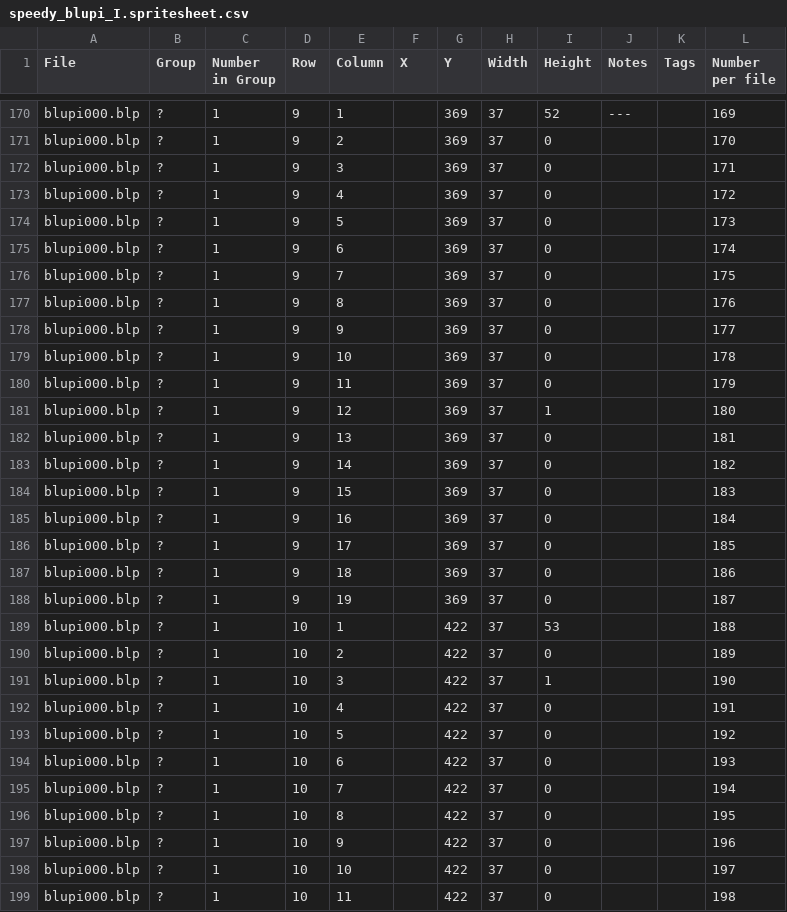
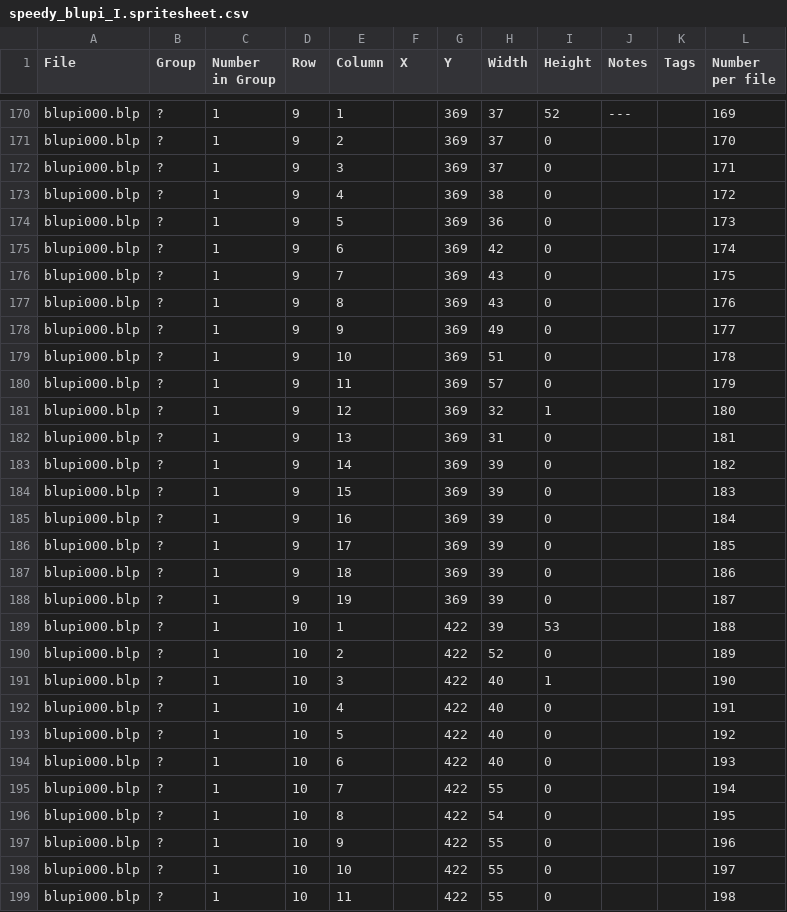
Before and after one commit to openeggbert/open-eggbert, a CSV file: assets/default-spritesheets/speedy_blupi_I.spritesheet.csv, drawn as a sheet; only a part is shown, gaps mark what is left out; the diff covers the shown part only.

```diff
--- a/assets/default-spritesheets/speedy_blupi_I.spritesheet.csv
+++ b/assets/default-spritesheets/speedy_blupi_I.spritesheet.csv
@@ -172,28 +172,28 @@ blupi000.blp;?;1;9;2;;369;37;0;;;170
 blupi000.blp;?;1;9;3;;369;37;0;;;171
-blupi000.blp;?;1;9;4;;369;37;0;;;172
-blupi000.blp;?;1;9;5;;369;37;0;;;173
-blupi000.blp;?;1;9;6;;369;37;0;;;174
-blupi000.blp;?;1;9;7;;369;37;0;;;175
-blupi000.blp;?;1;9;8;;369;37;0;;;176
-blupi000.blp;?;1;9;9;;369;37;0;;;177
-blupi000.blp;?;1;9;10;;369;37;0;;;178
-blupi000.blp;?;1;9;11;;369;37;0;;;179
-blupi000.blp;?;1;9;12;;369;37;1;;;180
-blupi000.blp;?;1;9;13;;369;37;0;;;181
-blupi000.blp;?;1;9;14;;369;37;0;;;182
-blupi000.blp;?;1;9;15;;369;37;0;;;183
-blupi000.blp;?;1;9;16;;369;37;0;;;184
-blupi000.blp;?;1;9;17;;369;37;0;;;185
-blupi000.blp;?;1;9;18;;369;37;0;;;186
-blupi000.blp;?;1;9;19;;369;37;0;;;187
-blupi000.blp;?;1;10;1;;422;37;53;;;188
-blupi000.blp;?;1;10;2;;422;37;0;;;189
-blupi000.blp;?;1;10;3;;422;37;1;;;190
-blupi000.blp;?;1;10;4;;422;37;0;;;191
-blupi000.blp;?;1;10;5;;422;37;0;;;192
-blupi000.blp;?;1;10;6;;422;37;0;;;193
-blupi000.blp;?;1;10;7;;422;37;0;;;194
-blupi000.blp;?;1;10;8;;422;37;0;;;195
-blupi000.blp;?;1;10;9;;422;37;0;;;196
-blupi000.blp;?;1;10;10;;422;37;0;;;197
-blupi000.blp;?;1;10;11;;422;37;0;;;198
+blupi000.blp;?;1;9;4;;369;38;0;;;172
+blupi000.blp;?;1;9;5;;369;36;0;;;173
+blupi000.blp;?;1;9;6;;369;42;0;;;174
+blupi000.blp;?;1;9;7;;369;43;0;;;175
+blupi000.blp;?;1;9;8;;369;43;0;;;176
+blupi000.blp;?;1;9;9;;369;49;0;;;177
+blupi000.blp;?;1;9;10;;369;51;0;;;178
+blupi000.blp;?;1;9;11;;369;57;0;;;179
+blupi000.blp;?;1;9;12;;369;32;1;;;180
+blupi000.blp;?;1;9;13;;369;31;0;;;181
+blupi000.blp;?;1;9;14;;369;39;0;;;182
+blupi000.blp;?;1;9;15;;369;39;0;;;183
+blupi000.blp;?;1;9;16;;369;39;0;;;184
+blupi000.blp;?;1;9;17;;369;39;0;;;185
+blupi000.blp;?;1;9;18;;369;39;0;;;186
+blupi000.blp;?;1;9;19;;369;39;0;;;187
+blupi000.blp;?;1;10;1;;422;39;53;;;188
+blupi000.blp;?;1;10;2;;422;52;0;;;189
+blupi000.blp;?;1;10;3;;422;40;1;;;190
+blupi000.blp;?;1;10;4;;422;40;0;;;191
+blupi000.blp;?;1;10;5;;422;40;0;;;192
+blupi000.blp;?;1;10;6;;422;40;0;;;193
+blupi000.blp;?;1;10;7;;422;55;0;;;194
+blupi000.blp;?;1;10;8;;422;54;0;;;195
+blupi000.blp;?;1;10;9;;422;55;0;;;196
+blupi000.blp;?;1;10;10;;422;55;0;;;197
+blupi000.blp;?;1;10;11;;422;55;0;;;198
```
Also changed, not shown: 94 edited cells elsewhere in this file, assets/default-spritesheets/speedy_blupi_I.spritesheet.csv.computed.csv.
